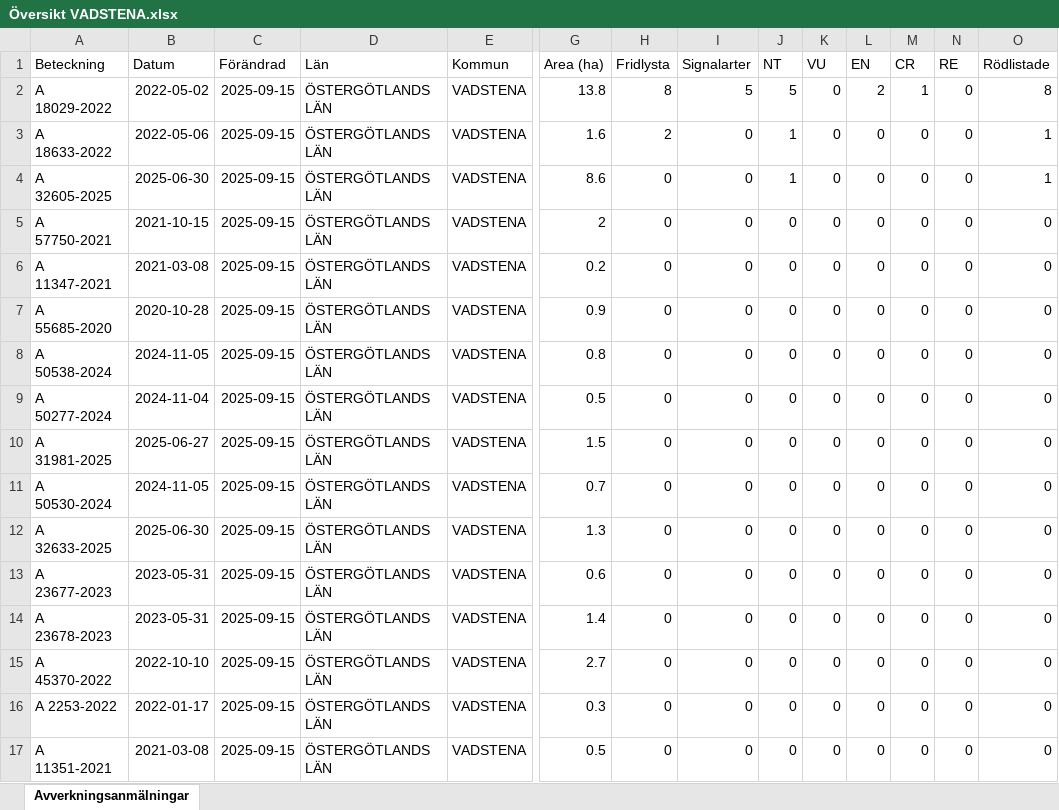
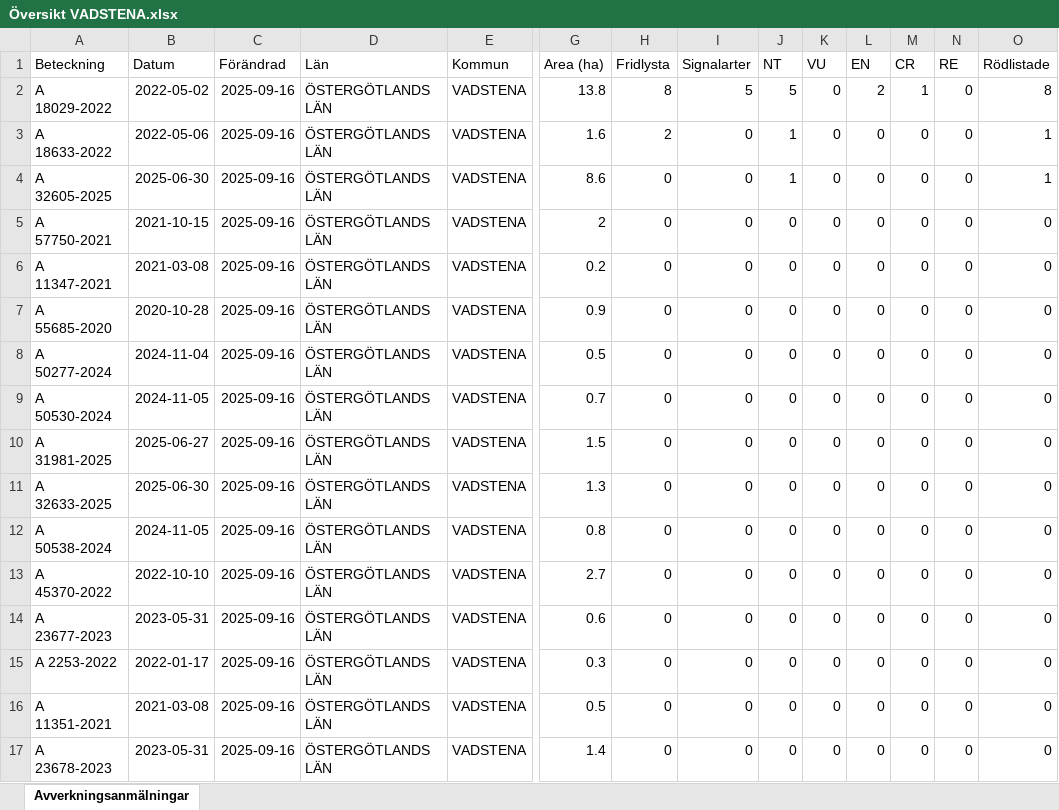
Before and after one commit to klasma/Logging_0584, an Excel workbook: Översikt VADSTENA.xlsx, sheet Avverkningsanmälningar, drawn as a sheet; only a part is shown, gaps mark what is left out; values as stored, in another font and other column widths than the file's, no borders; removed rows and columns are numbered as before the commit, all else as after; rows hold the shown columns only; the diff names each change by its address in the sheet, - before the commit and + after, or states it on an @@ line.

```diff
--- a/Översikt VADSTENA.xlsx (sheet Avverkningsanmälningar)
+++ b/Översikt VADSTENA.xlsx (sheet Avverkningsanmälningar)
-C2:C7 (Förändrad): 2025-09-15
+C2:C7 (Förändrad): 2025-09-16
-row 8: A 50538-2024 | 2024-11-05 | 2025-09-15 | ÖSTERGÖTLANDS LÄN | VADSTENA | 0.8 | 0 | 0 | 0 | 0 | 0 | 0 | 0 | 0
-C8 (Förändrad): 2025-09-15
+C8 (Förändrad): 2025-09-16
+row 9: A 50530-2024 | 2024-11-05 | 2025-09-16 | ÖSTERGÖTLANDS LÄN | VADSTENA | 0.7 | 0 | 0 | 0 | 0 | 0 | 0 | 0 | 0
-C10 (Förändrad): 2025-09-15
+C10 (Förändrad): 2025-09-16
-row 11: A 50530-2024 | 2024-11-05 | 2025-09-15 | ÖSTERGÖTLANDS LÄN | VADSTENA | 0.7 | 0 | 0 | 0 | 0 | 0 | 0 | 0 | 0
-C11 (Förändrad): 2025-09-15
+C11 (Förändrad): 2025-09-16
-row 13: A 23677-2023 | 2023-05-31 | 2025-09-15 | ÖSTERGÖTLANDS LÄN | VADSTENA | 0.6 | 0 | 0 | 0 | 0 | 0 | 0 | 0 | 0
-A12 (Beteckning): A 23678-2023
+A12 (Beteckning): A 50538-2024
-B12 (Datum): 2023-05-31
+B12 (Datum): 2024-11-05
-C12:C13 (Förändrad): 2025-09-15
+C12:C13 (Förändrad): 2025-09-16
-G12 (Area (ha)): 1.4
+G12 (Area (ha)): 0.8
+row 14: A 23677-2023 | 2023-05-31 | 2025-09-16 | ÖSTERGÖTLANDS LÄN | VADSTENA | 0.6 | 0 | 0 | 0 | 0 | 0 | 0 | 0 | 0
-C15:C16 (Förändrad): 2025-09-15
+C15:C16 (Förändrad): 2025-09-16
+row 17: A 23678-2023 | 2023-05-31 | 2025-09-16 | ÖSTERGÖTLANDS LÄN | VADSTENA | 1.4 | 0 | 0 | 0 | 0 | 0 | 0 | 0 | 0
```
Also changed, not shown: artfynd/A 18029-2022 artfynd.xlsx, artfynd/A 18633-2022 artfynd.xlsx, 16 other files.
